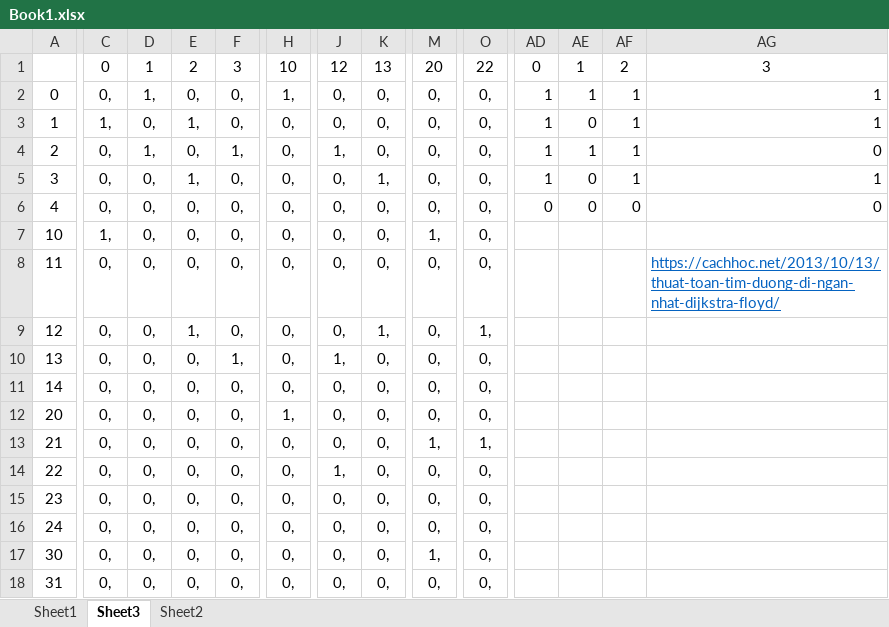
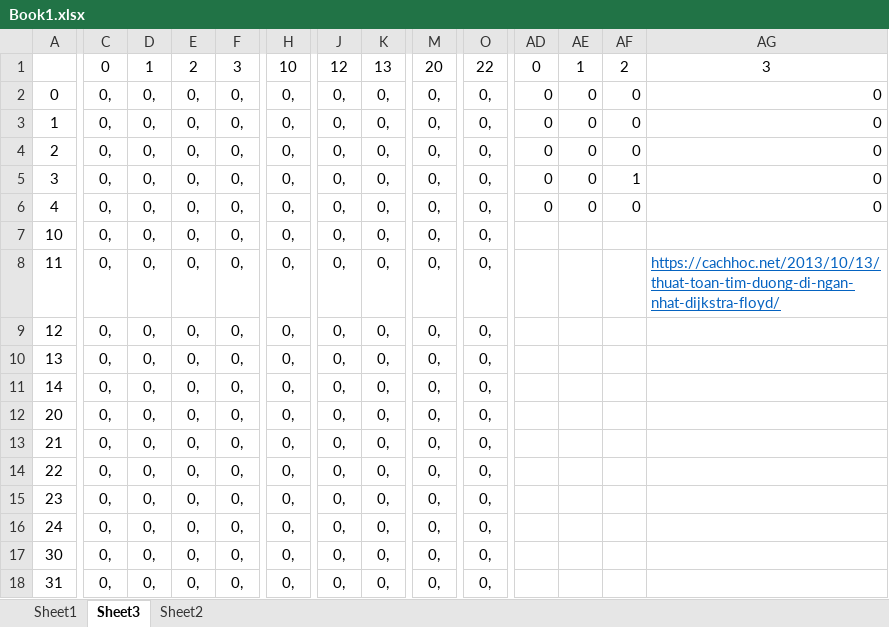
Before and after one commit to phamhuyti/STM32-Discovery, an Excel workbook: Book1.xlsx, sheet Sheet3, drawn as a sheet; only a part is shown, gaps mark what is left out; values as stored, in another font and other column widths than the file's, no borders; conditional formats not drawn; the diff covers the shown part only; the diff names each change by its address in the sheet, - before the commit and + after, or states it on an @@ line.

```diff
--- a/Book1.xlsx (sheet Sheet3)
+++ b/Book1.xlsx (sheet Sheet3)
-D2: 1,
+D2: 0,
-H2: 1,
+H2: 0,
-AD2:AD5: 1
+AD2:AD5: 0
-AE2: 1
+AE2: 0
-AF2:AF4: 1
+AF2:AF4: 0
-AG2:AG3: 1
+AG2:AG3: 0
-C3: 1,
+C3: 0,
-E3: 1,
+E3: 0,
-D4: 1,
+D4: 0,
-F4: 1,
+F4: 0,
-J4: 1,
+J4: 0,
-AE4: 1
+AE4: 0
-E5: 1,
+E5: 0,
-K5: 1,
+K5: 0,
-AG5: 1
+AG5: 0
-C7: 1,
+C7: 0,
-M7: 1,
+M7: 0,
-E9: 1,
+E9: 0,
-K9: 1,
+K9: 0,
-O9: 1,
+O9: 0,
-F10: 1,
+F10: 0,
-J10: 1,
+J10: 0,
-H12: 1,
+H12: 0,
-M13: 1,
+M13: 0,
-O13: 1,
+O13: 0,
-J14: 1,
+J14: 0,
-M17: 1,
+M17: 0,
```
Also changed, not shown: 7 edited cells elsewhere in this sheet, sheet Sheet2, 50 other files.
